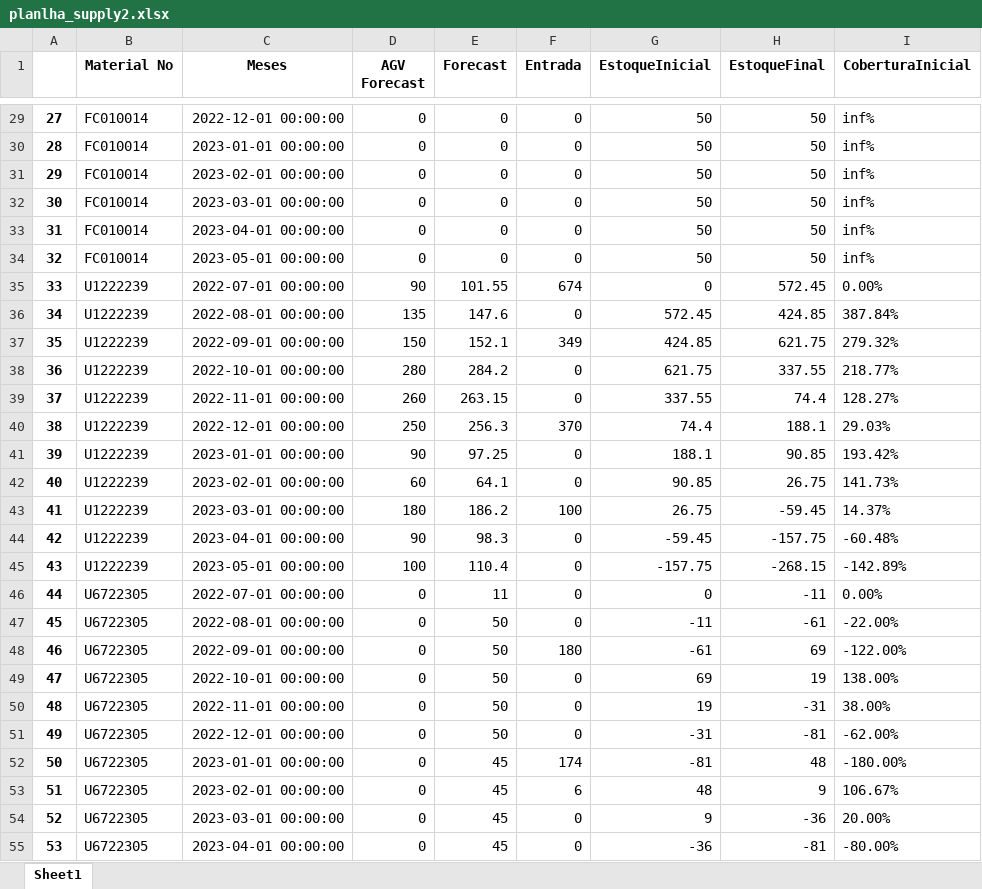
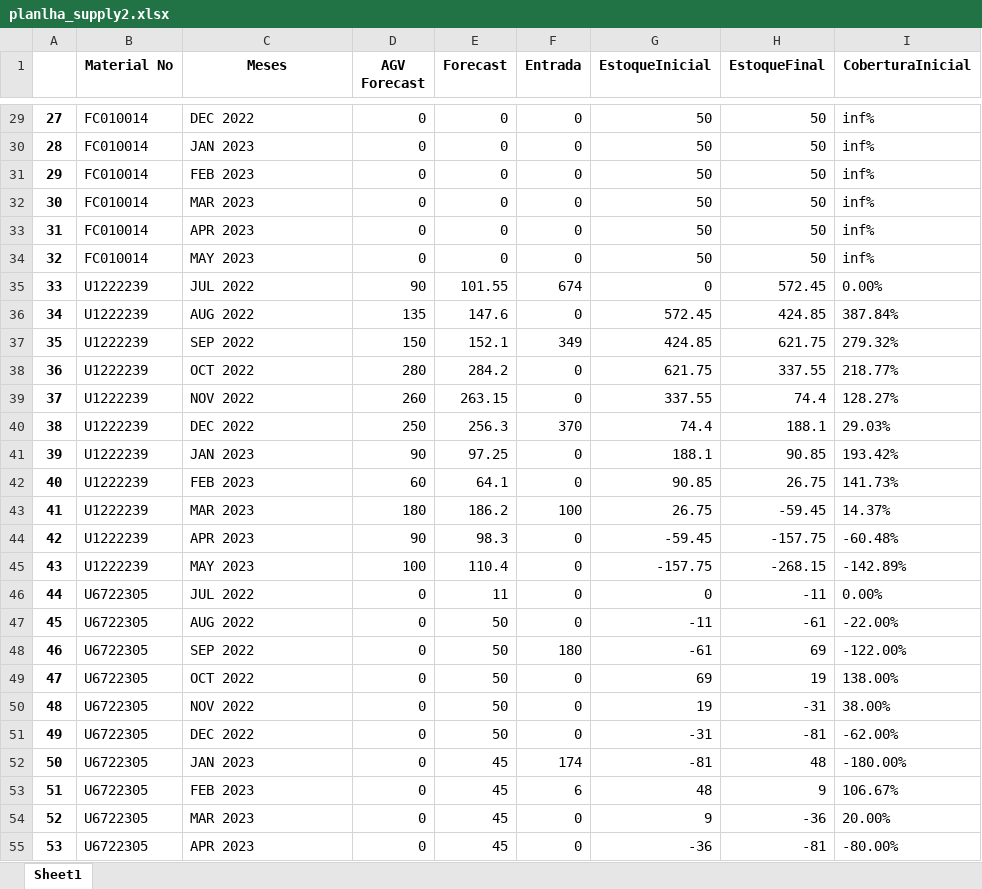
Before and after one commit to mkmacedo/merck_supply-devices, an Excel workbook: planlha_supply2.xlsx, sheet Sheet1, drawn as a sheet; only a part is shown, gaps mark what is left out; values as stored, in another font and other column widths than the file's, no borders; the diff covers the shown part only; the diff names each change by its address in the sheet, - before the commit and + after, or states it on an @@ line.

```diff
--- a/planlha_supply2.xlsx (sheet Sheet1)
+++ b/planlha_supply2.xlsx (sheet Sheet1)
-C29 (Meses): 2022-12-01 00:00:00
+C29 (Meses): DEC 2022
-C30 (Meses): 2023-01-01 00:00:00
+C30 (Meses): JAN 2023
-C31 (Meses): 2023-02-01 00:00:00
+C31 (Meses): FEB 2023
-C32 (Meses): 2023-03-01 00:00:00
+C32 (Meses): MAR 2023
-C33 (Meses): 2023-04-01 00:00:00
+C33 (Meses): APR 2023
-C34 (Meses): 2023-05-01 00:00:00
+C34 (Meses): MAY 2023
-C35 (Meses): 2022-07-01 00:00:00
+C35 (Meses): JUL 2022
-C36 (Meses): 2022-08-01 00:00:00
+C36 (Meses): AUG 2022
-C37 (Meses): 2022-09-01 00:00:00
+C37 (Meses): SEP 2022
-C38 (Meses): 2022-10-01 00:00:00
+C38 (Meses): OCT 2022
-C39 (Meses): 2022-11-01 00:00:00
+C39 (Meses): NOV 2022
-C40 (Meses): 2022-12-01 00:00:00
+C40 (Meses): DEC 2022
-C41 (Meses): 2023-01-01 00:00:00
+C41 (Meses): JAN 2023
-C42 (Meses): 2023-02-01 00:00:00
+C42 (Meses): FEB 2023
-C43 (Meses): 2023-03-01 00:00:00
+C43 (Meses): MAR 2023
-C44 (Meses): 2023-04-01 00:00:00
+C44 (Meses): APR 2023
-C45 (Meses): 2023-05-01 00:00:00
+C45 (Meses): MAY 2023
-C46 (Meses): 2022-07-01 00:00:00
+C46 (Meses): JUL 2022
-C47 (Meses): 2022-08-01 00:00:00
+C47 (Meses): AUG 2022
-C48 (Meses): 2022-09-01 00:00:00
+C48 (Meses): SEP 2022
-C49 (Meses): 2022-10-01 00:00:00
+C49 (Meses): OCT 2022
-C50 (Meses): 2022-11-01 00:00:00
+C50 (Meses): NOV 2022
-C51 (Meses): 2022-12-01 00:00:00
+C51 (Meses): DEC 2022
-C52 (Meses): 2023-01-01 00:00:00
+C52 (Meses): JAN 2023
-C53 (Meses): 2023-02-01 00:00:00
+C53 (Meses): FEB 2023
-C54 (Meses): 2023-03-01 00:00:00
+C54 (Meses): MAR 2023
-C55 (Meses): 2023-04-01 00:00:00
+C55 (Meses): APR 2023
```
Also changed, not shown: 226 edited cells elsewhere in this sheet, planilha_destruicao.xlsx, planilha_supply1.xlsx, 13 other files.
